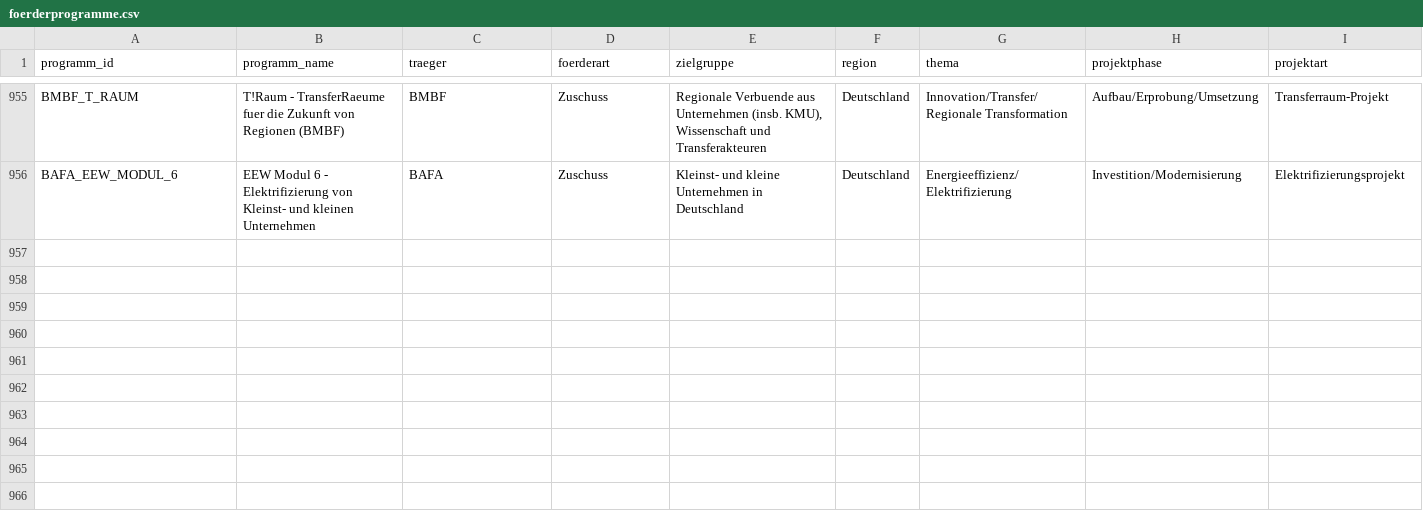
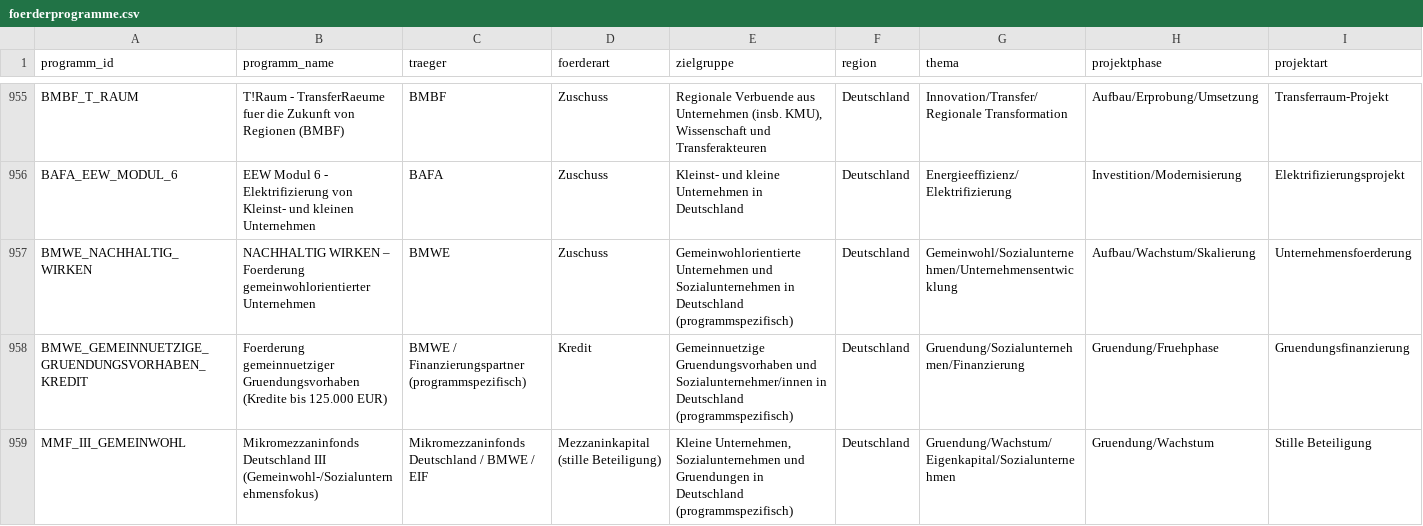
Before and after one commit to weissio/foerdermittel-navigator, a CSV file: data/foerderprogramme.csv, drawn as a sheet; only a part is shown, gaps mark what is left out; rows hold the shown columns only; the diff names each change by its address in the sheet, - before the commit and + after, or states it on an @@ line.

Commit message:
data: bund gemeinwohl-programme +3

```diff
--- a/data/foerderprogramme.csv
+++ b/data/foerderprogramme.csv
+row 957: BMWE_NACHHALTIG_WIRKEN | NACHHALTIG WIRKEN – Foerderung gemeinwohlorientierter Unternehmen | BMWE | Zuschuss | Gemeinwohlorientierte Unternehmen und Sozialunternehmen in Deutschland (programmspezifisch) | Deutschland | Gemeinwohl/Sozialunternehmen/Unternehmensentwicklung | Aufbau/Wachstum/Skalierung | Unternehmensfoerderung
+row 958: BMWE_GEMEINNUETZIGE_GRUENDUNGSVORHABEN_KREDIT | Foerderung gemeinnuetziger Gruendungsvorhaben (Kredite bis 125.000 EUR) | BMWE / Finanzierungspartner (programmspezifisch) | Kredit | Gemeinnuetzige Gruendungsvorhaben und Sozialunternehmer/innen in Deutschland (programmspezifisch) | Deutschland | Gruendung/Sozialunternehmen/Finanzierung | Gruendung/Fruehphase | Gruendungsfinanzierung
+row 959: MMF_III_GEMEINWOHL | Mikromezzaninfonds Deutschland III (Gemeinwohl-/Sozialunternehmensfokus) | Mikromezzaninfonds Deutschland / BMWE / EIF | Mezzaninkapital (stille Beteiligung) | Kleine Unternehmen, Sozialunternehmen und Gruendungen in Deutschland (programmspezifisch) | Deutschland | Gruendung/Wachstum/Eigenkapital/Sozialunternehmen | Gruendung/Wachstum | Stille Beteiligung
```
Also changed, not shown: 6 other files.
